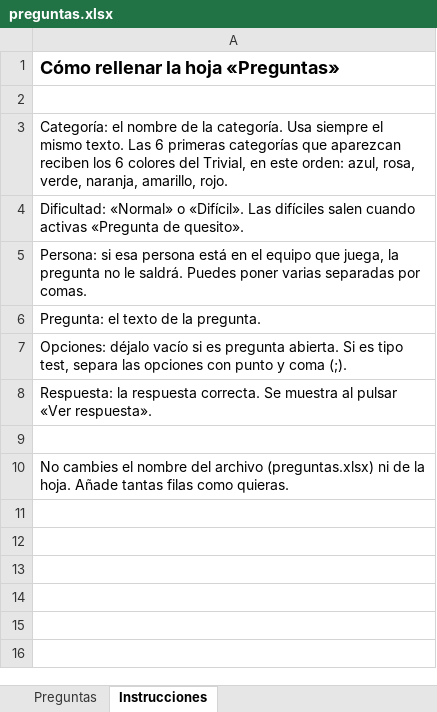
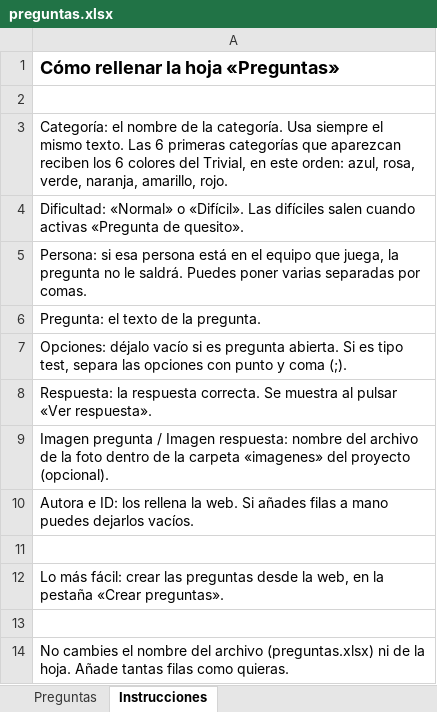
Before and after one commit to CiaSeg/trivial, an Excel workbook: preguntas.xlsx, sheet Instrucciones, drawn as a sheet; values as stored, in another font and other column widths than the file's, no borders; the diff names each change by its address in the sheet, - before the commit and + after, or states it on an @@ line.

```diff
--- a/preguntas.xlsx (sheet Instrucciones)
+++ b/preguntas.xlsx (sheet Instrucciones)
+row 9: Imagen pregunta / Imagen respuesta: nombre del archivo de la foto dentro de la carpeta «imagenes» del proyecto (opcional).
+row 10: Autora e ID: los rellena la web. Si añades filas a mano puedes dejarlos vacíos.
+row 11: (empty)
+row 12: Lo más fácil: crear las preguntas desde la web, en la pestaña «Crear preguntas».
```
Also changed, not shown: sheet Preguntas, 2 other files.
